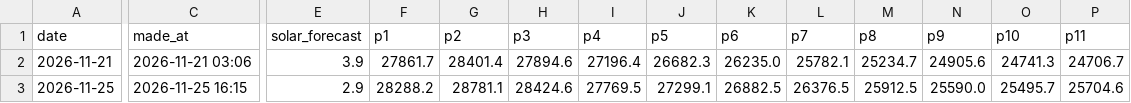
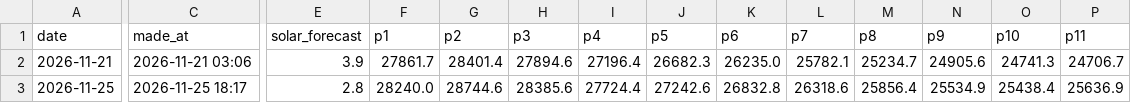
Before and after one commit to Onafuwadav/uk-electricity-demand-forecast, a CSV file: live/forecasts.csv, drawn as a sheet; only a part is shown, gaps mark what is left out; the diff covers the shown part only; the diff names each change by its address in the sheet, - before the commit and + after, or states it on an @@ line.

```diff
--- a/live/forecasts.csv
+++ b/live/forecasts.csv
-C3 (made_at): 2026-11-25 16:15
+C3 (made_at): 2026-11-25 18:17
-E3 (solar_forecast): 2.9
+E3 (solar_forecast): 2.8
-F3 (p1): 28288.2
+F3 (p1): 28240.0
-G3 (p2): 28781.1
+G3 (p2): 28744.6
-H3 (p3): 28424.6
+H3 (p3): 28385.6
-I3 (p4): 27769.5
+I3 (p4): 27724.4
-J3 (p5): 27299.1
+J3 (p5): 27242.6
-K3 (p6): 26882.5
+K3 (p6): 26832.8
-L3 (p7): 26376.5
+L3 (p7): 26318.6
-M3 (p8): 25912.5
+M3 (p8): 25856.4
-N3 (p9): 25590.0
+N3 (p9): 25534.9
-O3 (p10): 25495.7
+O3 (p10): 25438.4
-P3 (p11): 25704.6
+P3 (p11): 25636.9
```
Also changed, not shown: 37 edited cells elsewhere in this file.
